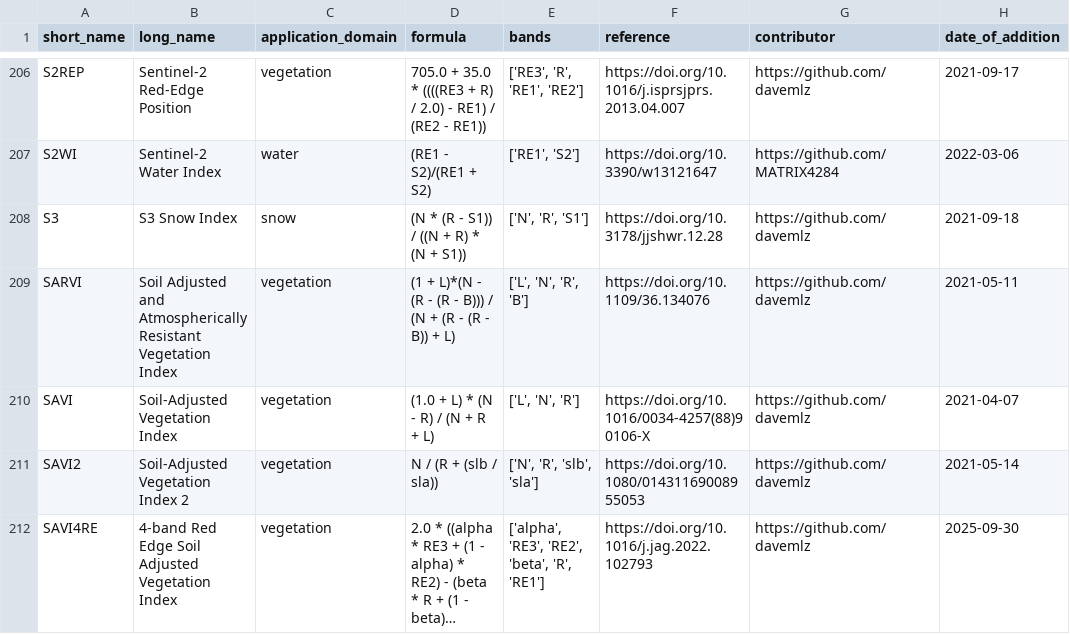
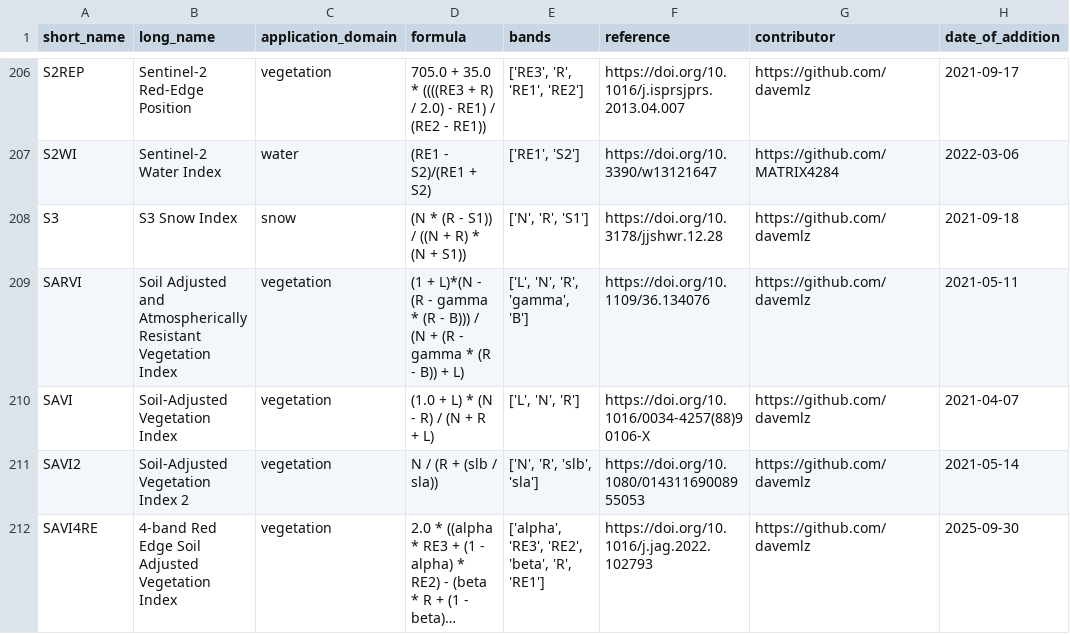
Before and after one commit to awesome-spectral-indices/awesome-spectral-indices, a CSV file: output/spectral-indices-table.csv, drawn as a sheet; only a part is shown, gaps mark what is left out; long unchanged cells end in ….

Commit message:
ENH: -v1 added index-based default values, suggested values, suggested ranges, and decriptions, and added external variables to the schema. The new schema now supports separated bands, constants, and external variables (#41)

```diff
--- a/output/spectral-indices-table.csv
+++ b/output/spectral-indices-table.csv
@@ -208,3 +208,3 @@ S2WI,Sentinel-2 Water Index,water,(RE1 - S2)/(RE1 + S2),"['RE1', 'S2']",https://
 S3,S3 Snow Index,snow,(N * (R - S1)) / ((N + R) * (N + S1)),"['N', 'R', 'S1']",https://doi.org/10.3178/jjshwr.12.28,https://github.com/davemlz,2021-09-18
-SARVI,Soil Adjusted and Atmospherically Resistant Vegetation Index,vegetation,(1 + L)*(N - (R - (R - B))) / (N + (R - (R - B)) + L),"['L', 'N', 'R', 'B']",https://doi.org/10.1109/36.134076,https://github.com/davemlz,2021-05-11
+SARVI,Soil Adjusted and Atmospherically Resistant Vegetation Index,vegetation,(1 + L)*(N - (R - gamma * (R - B))) / (N + (R - gamma * (R - B)) + L),"['L', 'N', 'R', 'gamma', 'B']",https://doi.org/10.1109/36.134076,https://github.com/davemlz,2021-05-11
 SAVI,Soil-Adjusted Vegetation Index,vegetation,(1.0 + L) * (N - R) / (N + R + L),"['L', 'N', 'R']",https://doi.org/10.1016/0034-4257(88)90106-X,https://github.com/davemlz,2021-04-07
```
Also changed, not shown: 57 other files.
